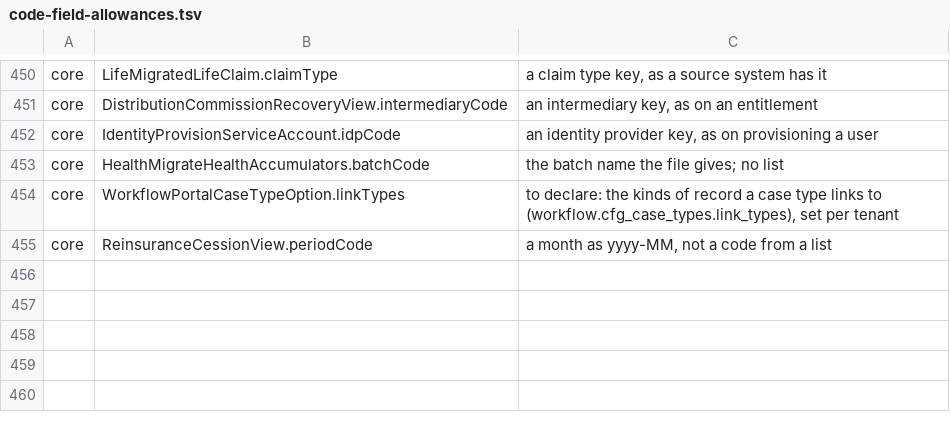
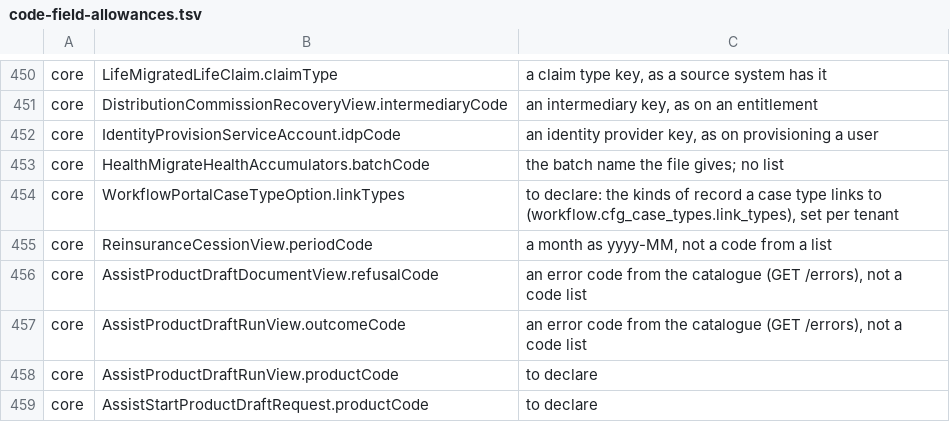
Before and after one commit to Babs76/insys, a TSV file: docs/api/code-field-allowances.tsv, drawn as a sheet; only a part is shown, gaps mark what is left out.

```diff
--- a/docs/api/code-field-allowances.tsv
+++ b/docs/api/code-field-allowances.tsv
@@ -455 +455,5 @@ core	WorkflowPortalCaseTypeOption.linkTypes	to declare: the kinds of record a ca
 core	ReinsuranceCessionView.periodCode	a month as yyyy-MM, not a code from a list
+core	AssistProductDraftDocumentView.refusalCode	an error code from the catalogue (GET /errors), not a code list
+core	AssistProductDraftRunView.outcomeCode	an error code from the catalogue (GET /errors), not a code list
+core	AssistProductDraftRunView.productCode	to declare
+core	AssistStartProductDraftRequest.productCode	to declare
```
Also changed, not shown: 4 other files.
